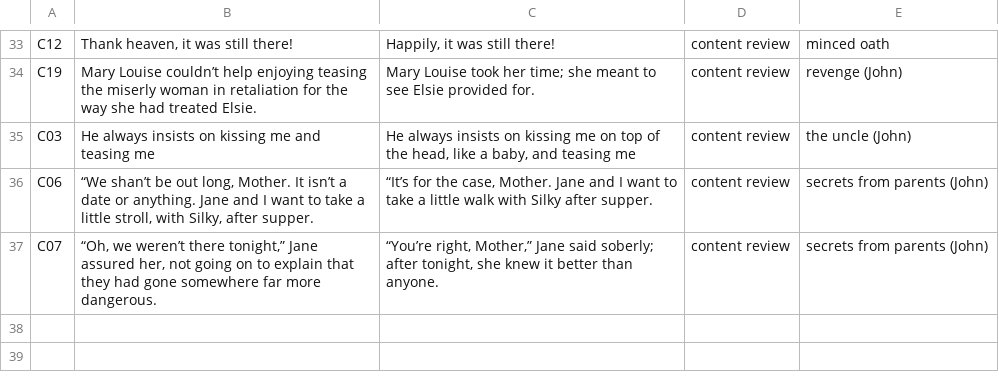
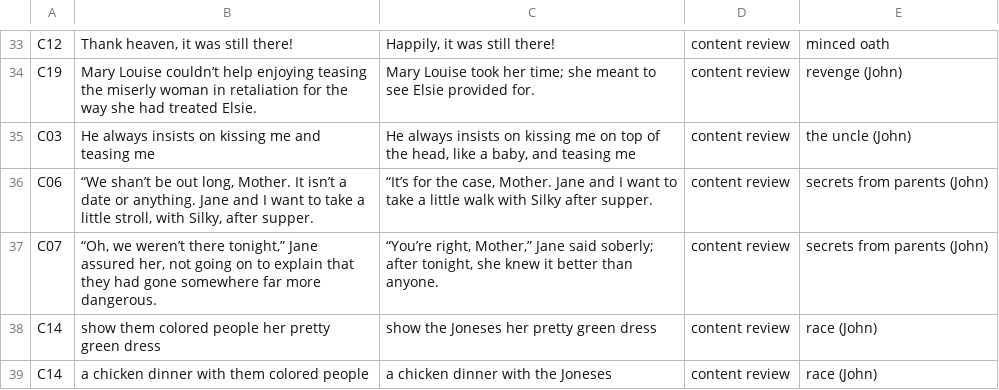
Before and after one commit to rfrmd/schriftohr-books, a TSV file: books/mystery-at-dark-cedars/content-review.tsv, drawn as a sheet; only a part is shown, gaps mark what is left out; the diff names each change by its address in the sheet, - before the commit and + after, or states it on an @@ line.

Commit message:
Dark Cedars: Hannah's two chapter 14 lines name the Joneses

```diff
--- a/books/mystery-at-dark-cedars/content-review.tsv
+++ b/books/mystery-at-dark-cedars/content-review.tsv
+row 38: C14 | show them colored people her pretty green dress | show the Joneses her pretty green dress | content review | race (John)
+row 39: C14 | a chicken dinner with them colored people | a chicken dinner with the Joneses | content review | race (John)
```
Also changed, not shown: 2 other files.
